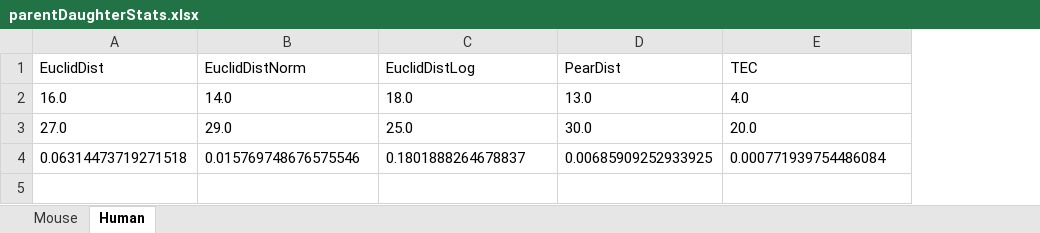
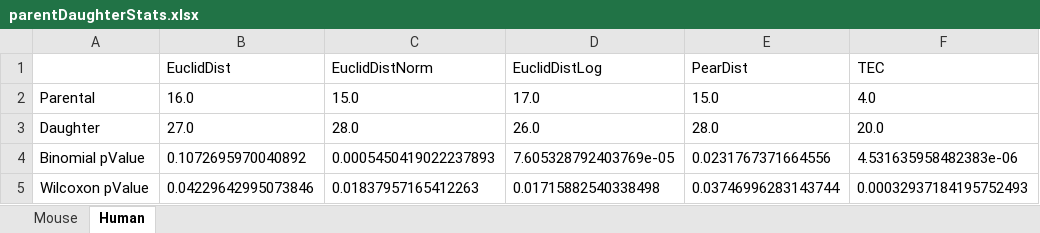
Before and after one commit to AndrewH72/Gene-Duplication, an Excel workbook: data/parentDaughterStats.xlsx, sheet Human, drawn as a sheet; values as stored, in another font and other column widths than the file's, no borders; removed rows and columns are numbered as before the commit, all else as after; the diff names each change by its address in the sheet, - before the commit and + after, or states it on an @@ line.

Commit message:
added wilcoxon pvalues along with binomial pvalues to the parentdaughter stats table

```diff
--- a/data/parentDaughterStats.xlsx (sheet Human)
+++ b/data/parentDaughterStats.xlsx (sheet Human)
+column A, rows 2-3: Parental | Daughter
-C2 (EuclidDistNorm): 14.0
+C2 (EuclidDistNorm): 15.0
-D2 (EuclidDistLog): 18.0
+D2 (EuclidDistLog): 17.0
-E2 (PearDist): 13.0
+E2 (PearDist): 15.0
-C3 (EuclidDistNorm): 29.0
+C3 (EuclidDistNorm): 28.0
-D3 (EuclidDistLog): 25.0
+D3 (EuclidDistLog): 26.0
-E3 (PearDist): 30.0
+E3 (PearDist): 28.0
-row 4: 0.06314473719271518 | 0.015769748676575546 | 0.1801888264678837 | 0.00685909252933925 | 0.000771939754486084
+row 4: Binomial pValue | 0.1072695970040892 | 0.0005450419022237893 | 7.605328792403769e-05 | 0.0231767371664556 | 4.531635958482383e-06
+row 5: Wilcoxon pValue | 0.04229642995073846 | 0.01837957165412263 | 0.01715882540338498 | 0.03746996283143744 | 0.00032937184195752493
```
Also changed, not shown: sheet Mouse, 5 other files.
